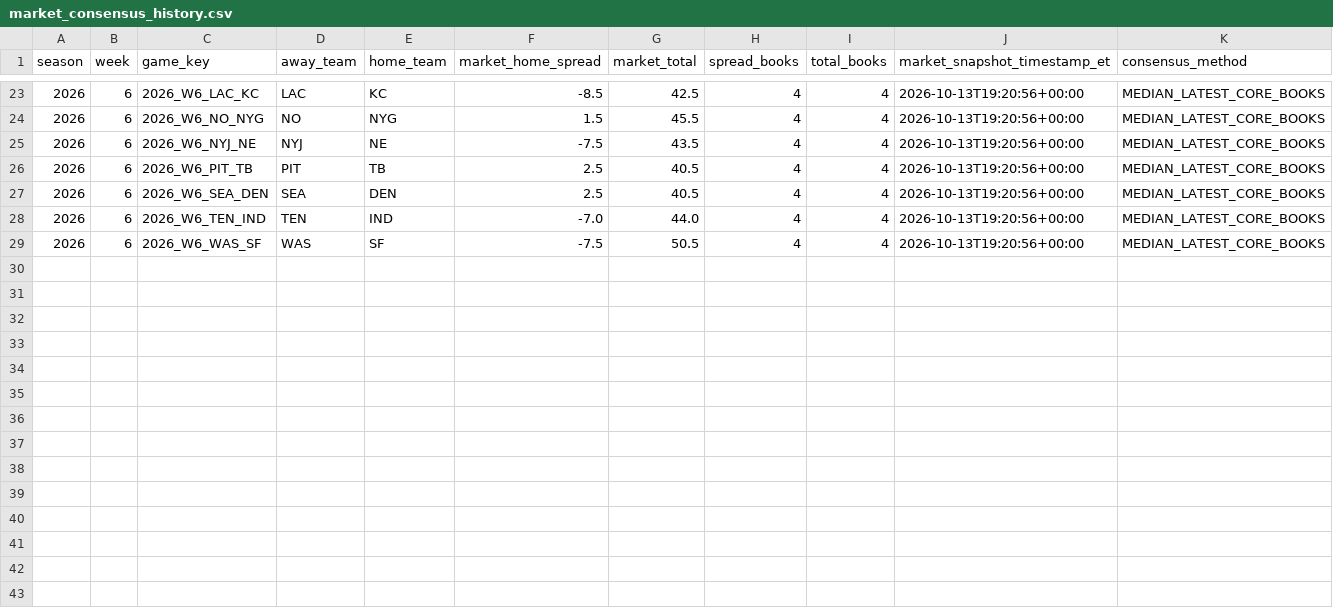
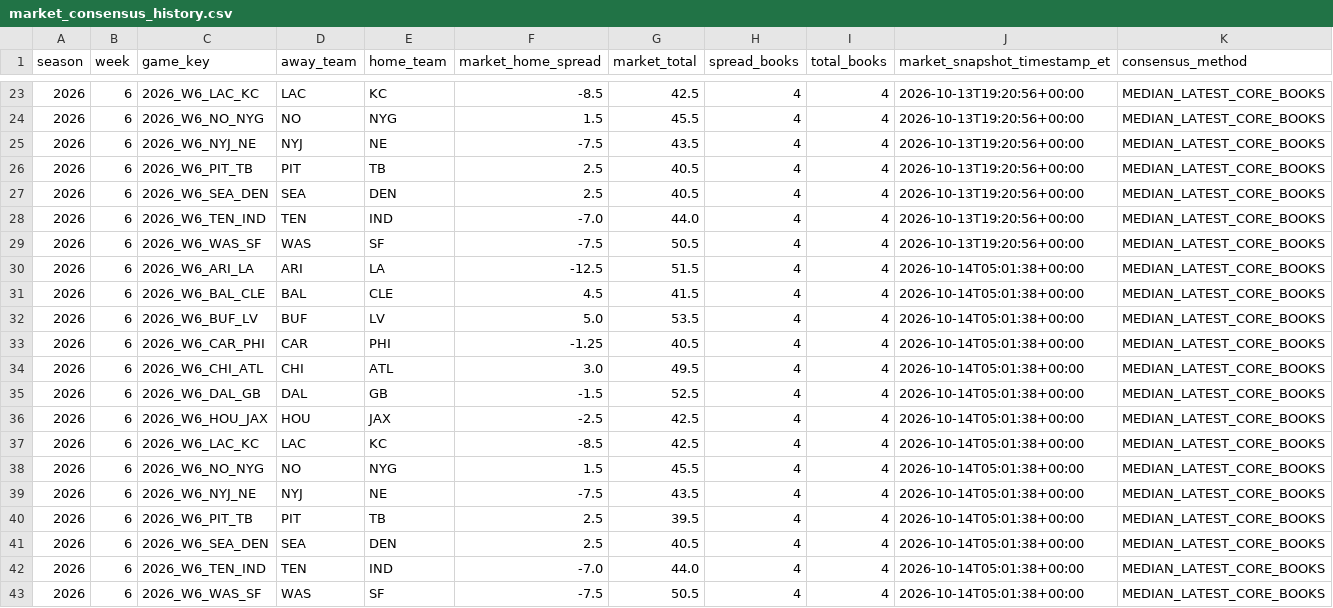
Before and after one commit to zgriesser-hue/-core-v2-nfl, a CSV file: data/market/2026/week_06/market_consensus_history.csv, drawn as a sheet; only a part is shown, gaps mark what is left out.

```diff
--- a/data/market/2026/week_06/market_consensus_history.csv
+++ b/data/market/2026/week_06/market_consensus_history.csv
@@ -29 +29,15 @@ season,week,game_key,away_team,home_team,market_home_spread,market_total,spread_
 2026,6,2026_W6_WAS_SF,WAS,SF,-7.5,50.5,4,4,2026-10-13T19:20:56+00:00,MEDIAN_LATEST_CORE_BOOKS
+2026,6,2026_W6_ARI_LA,ARI,LA,-12.5,51.5,4,4,2026-10-14T05:01:38+00:00,MEDIAN_LATEST_CORE_BOOKS
+2026,6,2026_W6_BAL_CLE,BAL,CLE,4.5,41.5,4,4,2026-10-14T05:01:38+00:00,MEDIAN_LATEST_CORE_BOOKS
+2026,6,2026_W6_BUF_LV,BUF,LV,5.0,53.5,4,4,2026-10-14T05:01:38+00:00,MEDIAN_LATEST_CORE_BOOKS
+2026,6,2026_W6_CAR_PHI,CAR,PHI,-1.25,40.5,4,4,2026-10-14T05:01:38+00:00,MEDIAN_LATEST_CORE_BOOKS
+2026,6,2026_W6_CHI_ATL,CHI,ATL,3.0,49.5,4,4,2026-10-14T05:01:38+00:00,MEDIAN_LATEST_CORE_BOOKS
+2026,6,2026_W6_DAL_GB,DAL,GB,-1.5,52.5,4,4,2026-10-14T05:01:38+00:00,MEDIAN_LATEST_CORE_BOOKS
+2026,6,2026_W6_HOU_JAX,HOU,JAX,-2.5,42.5,4,4,2026-10-14T05:01:38+00:00,MEDIAN_LATEST_CORE_BOOKS
+2026,6,2026_W6_LAC_KC,LAC,KC,-8.5,42.5,4,4,2026-10-14T05:01:38+00:00,MEDIAN_LATEST_CORE_BOOKS
+2026,6,2026_W6_NO_NYG,NO,NYG,1.5,45.5,4,4,2026-10-14T05:01:38+00:00,MEDIAN_LATEST_CORE_BOOKS
+2026,6,2026_W6_NYJ_NE,NYJ,NE,-7.5,43.5,4,4,2026-10-14T05:01:38+00:00,MEDIAN_LATEST_CORE_BOOKS
+2026,6,2026_W6_PIT_TB,PIT,TB,2.5,39.5,4,4,2026-10-14T05:01:38+00:00,MEDIAN_LATEST_CORE_BOOKS
+2026,6,2026_W6_SEA_DEN,SEA,DEN,2.5,40.5,4,4,2026-10-14T05:01:38+00:00,MEDIAN_LATEST_CORE_BOOKS
+2026,6,2026_W6_TEN_IND,TEN,IND,-7.0,44.0,4,4,2026-10-14T05:01:38+00:00,MEDIAN_LATEST_CORE_BOOKS
+2026,6,2026_W6_WAS_SF,WAS,SF,-7.5,50.5,4,4,2026-10-14T05:01:38+00:00,MEDIAN_LATEST_CORE_BOOKS
```
Also changed, not shown: data/market/api_usage.csv, data/tracking/projection_market_snapshots.csv, 1 other file.
